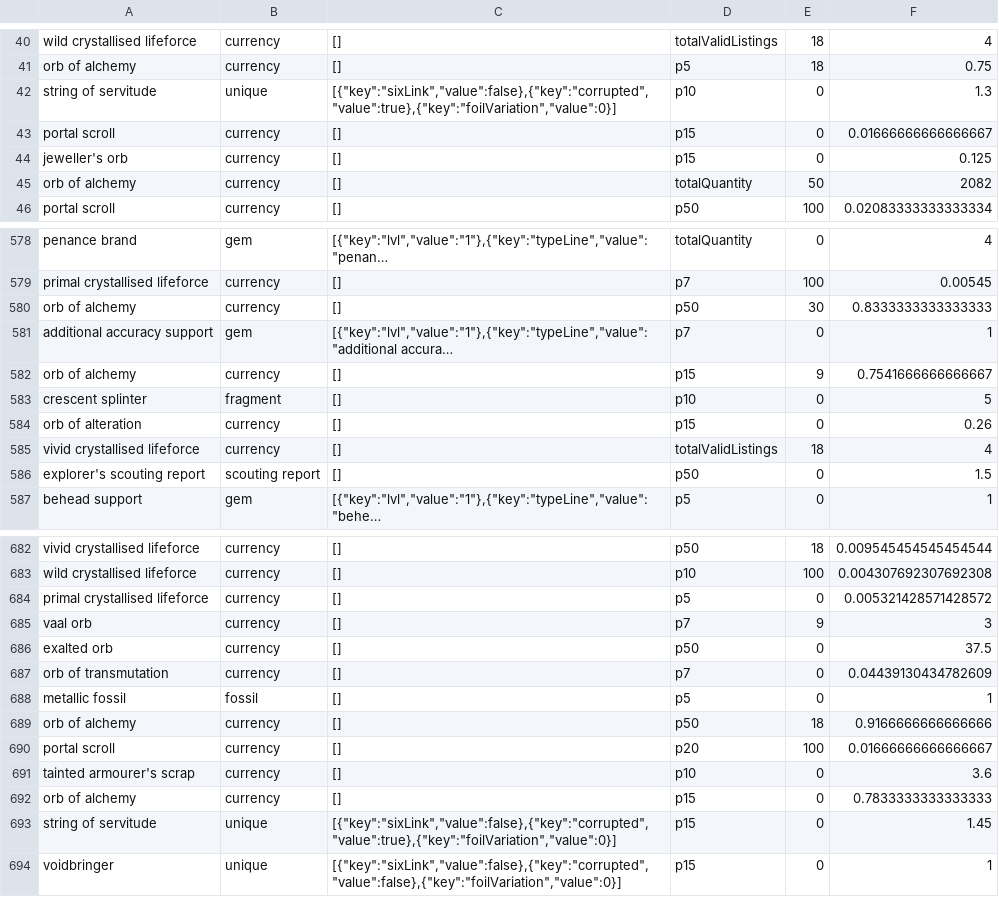
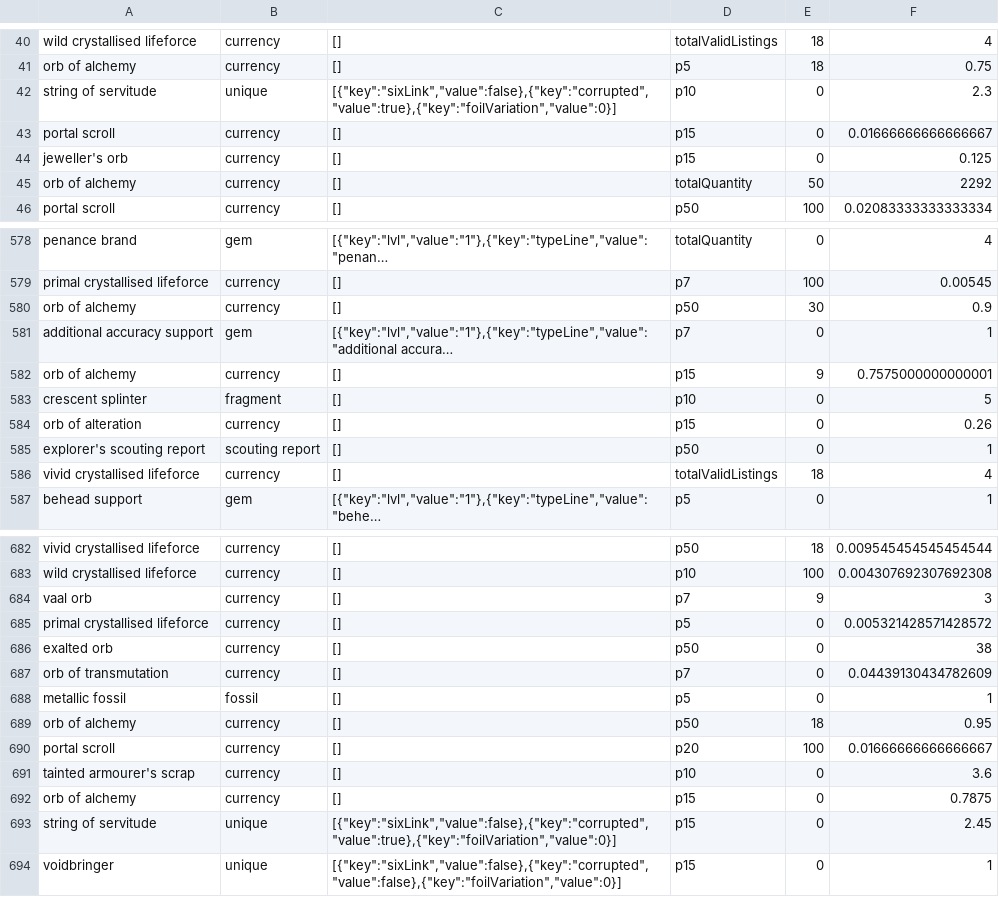
Before and after one commit to PoeStack/poestack-public-data, a CSV file: economy/overall/Ruthless Sanctum.csv, drawn as a sheet; only a part is shown, gaps mark what is left out; long unchanged cells end in …; removed rows and columns are numbered as before the commit, all else as after; the diff covers the shown part only; the diff names each change by its address in the sheet, - before the commit and + after, or states it on an @@ line.

Commit message:
update Ruthless Sanctum pricing data

```diff
--- a/economy/overall/Ruthless Sanctum.csv
+++ b/economy/overall/Ruthless Sanctum.csv
-F42: 1.3
+F42: 2.3
-F45: 2082
+F45: 2292
-F580: 0.8333333333333333
+F580: 0.9
-F582: 0.7541666666666667
+F582: 0.7575000000000001
+row 585: explorer's scouting report | scouting report | [] | p50 | 0 | 1
-row 586: explorer's scouting report | scouting report | [] | p50 | 0 | 1.5
@@ row 685 moved to row 684: vaal orb @@
-F686: 37.5
+F686: 38
-F689: 0.9166666666666666
+F689: 0.95
-F692: 0.7833333333333333
+F692: 0.7875
-F693: 1.45
+F693: 2.45
```
Also changed, not shown: 4 moved rows and 22 edited cells elsewhere in this file.
